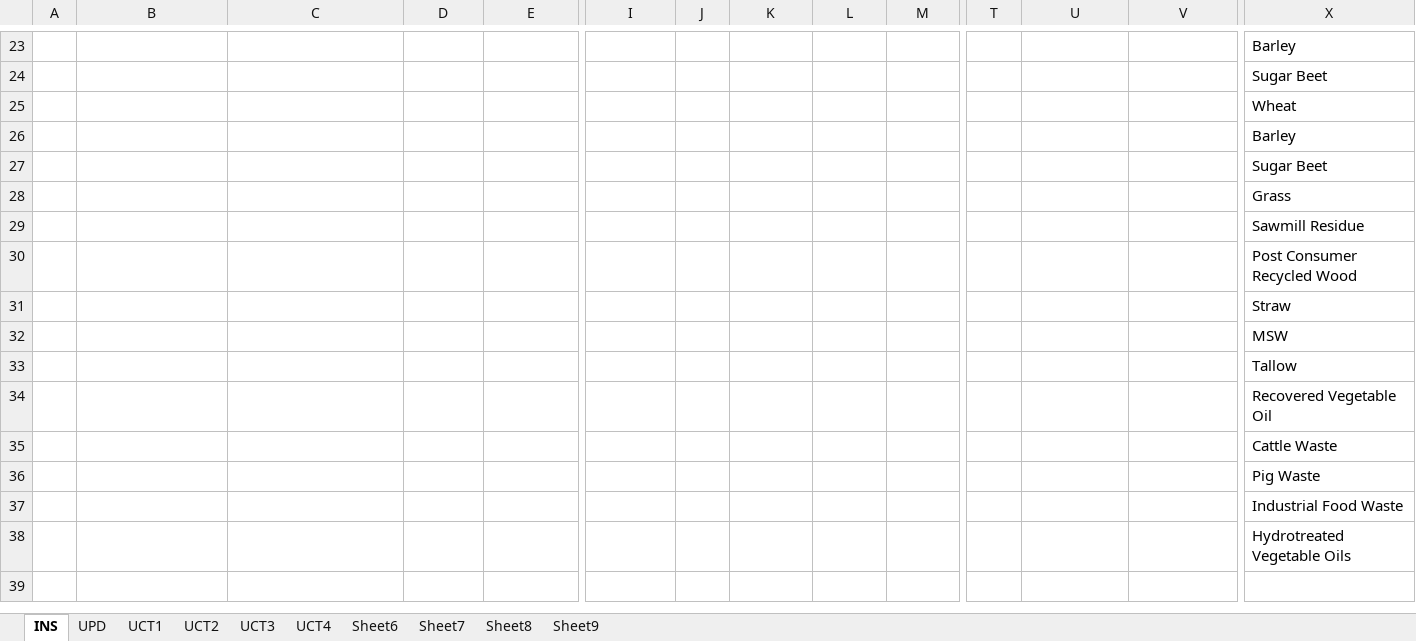
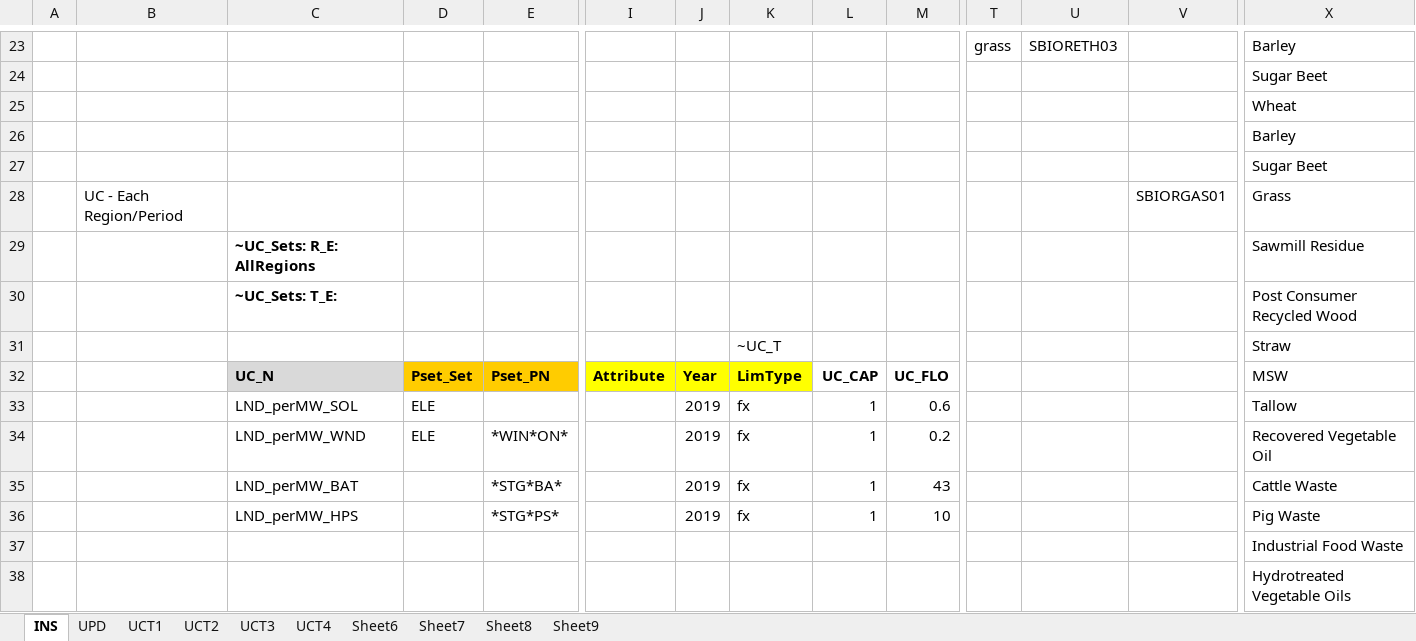
Before and after one commit to MaREI-EPMG/times-ireland-model, an Excel workbook: SuppXLS/Scen_LandUse_v1.xlsx, sheet INS, drawn as a sheet; only a part is shown, gaps mark what is left out; values as stored, in another font and other column widths than the file's, no borders; removed rows and columns are numbered as before the commit, all else as after; rows hold the shown columns only; the diff covers the shown part only; the diff names each change by its address in the sheet, - before the commit and + after, or states it on an @@ line.

```diff
--- a/SuppXLS/Scen_LandUse_v1.xlsx (sheet INS)
+++ b/SuppXLS/Scen_LandUse_v1.xlsx (sheet INS)
-T23: (empty)
+T23: grass
-U23: (empty)
+U23: SBIORETH03
-B28: (empty)
+B28: UC - Each Region/Period
-V28: (empty)
+V28: SBIORGAS01
-C29: (empty)
+C29: ~UC_Sets: R_E: AllRegions
-C30: (empty)
+C30: ~UC_Sets: T_E:
-K31: (empty)
+K31: ~UC_T
-row 32:  |  |  |  |  |  |  |  |  |  |  |  |  | MSW
-row 33:  |  |  |  |  |  |  |  |  |  |  |  |  | Tallow
-row 34:  |  |  |  |  |  |  |  |  |  |  |  |  | Recovered Vegetable Oil
-row 35:  |  |  |  |  |  |  |  |  |  |  |  |  | Cattle Waste
-row 36:  |  |  |  |  |  |  |  |  |  |  |  |  | Pig Waste
+row 32:  |  | UC_N | Pset_Set | Pset_PN | Attribute | Year | LimType | UC_CAP | UC_FLO |  |  |  | MSW
+row 33:  |  | LND_perMW_SOL | ELE |  |  | 2019 | fx | 1 | 0.6 |  |  |  | Tallow
+row 34:  |  | LND_perMW_WND | ELE | *WIN*ON* |  | 2019 | fx | 1 | 0.2 |  |  |  | Recovered Vegetable Oil
+row 35:  |  | LND_perMW_BAT |  | *STG*BA* |  | 2019 | fx | 1 | 43 |  |  |  | Cattle Waste
+row 36:  |  | LND_perMW_HPS |  | *STG*PS* |  | 2019 | fx | 1 | 10 |  |  |  | Pig Waste
```
Also changed, not shown: 2 added rows, 2 removed rows, 42 edited cells and cell formats elsewhere in this sheet.
